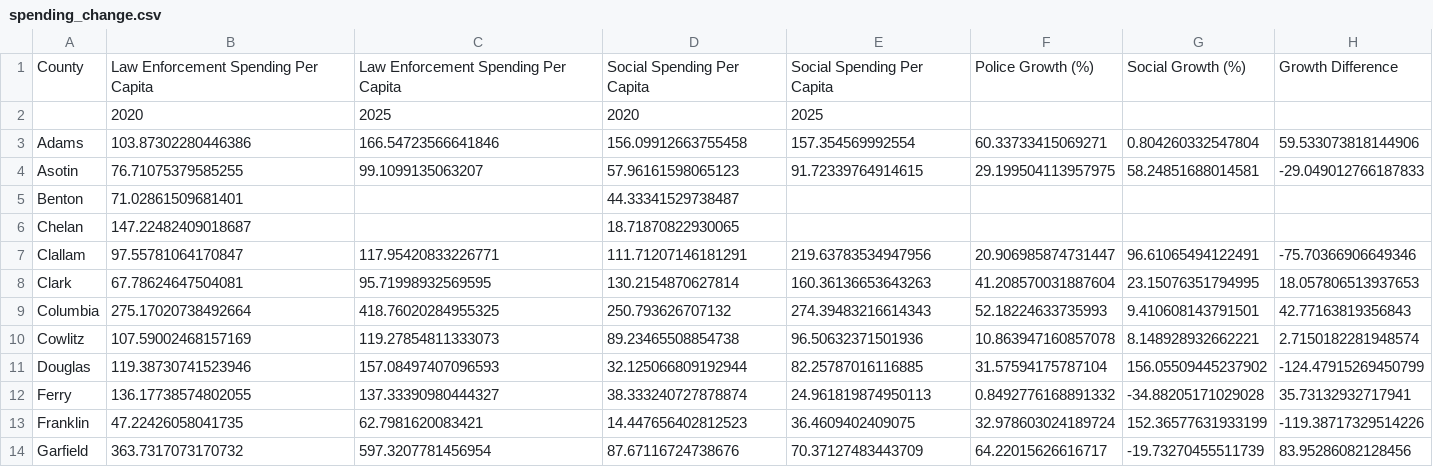
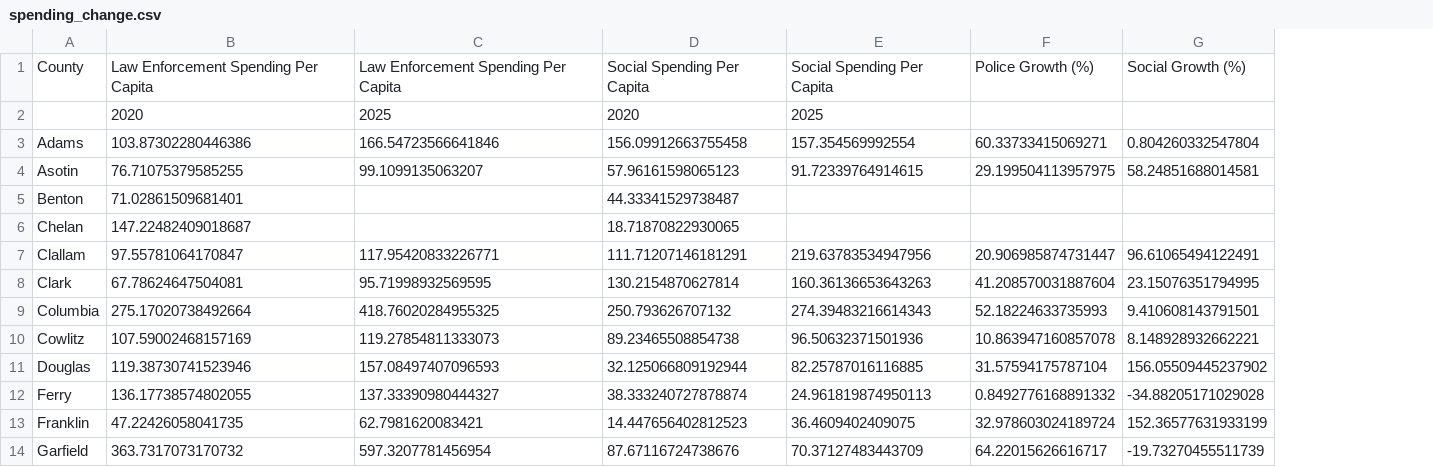
Before and after one commit to drnikko/sds316, a CSV file: projects/wa-state-police-social-spending/_data/spending_change.csv, drawn as a sheet; only a part is shown; the diff names each change by its address in the sheet, - before the commit and + after, or states it on an @@ line.

```diff
--- a/projects/wa-state-police-social-spending/_data/spending_change.csv
+++ b/projects/wa-state-police-social-spending/_data/spending_change.csv
-column H, rows 1-14: Growth Difference |  | 59.533073818144906 | -29.049012766187833 |  |  | -75.70366906649346 | 18.057806513937653 | 42.77163819356843 | 2.7150182281948574 | -124.47915269450799 | 35.73132932717941 | -119.38717329514226 | 83.95286082128456
```
Also changed, not shown: 2 other files.
